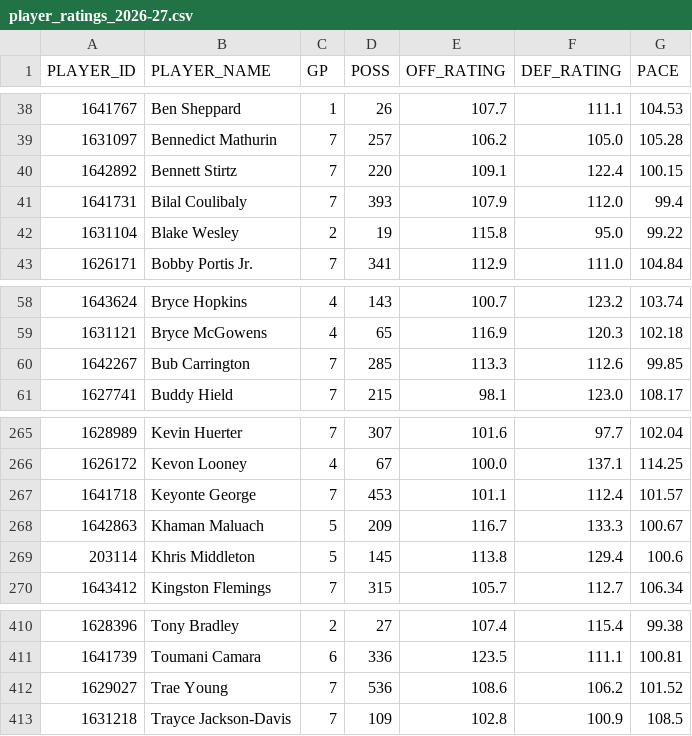
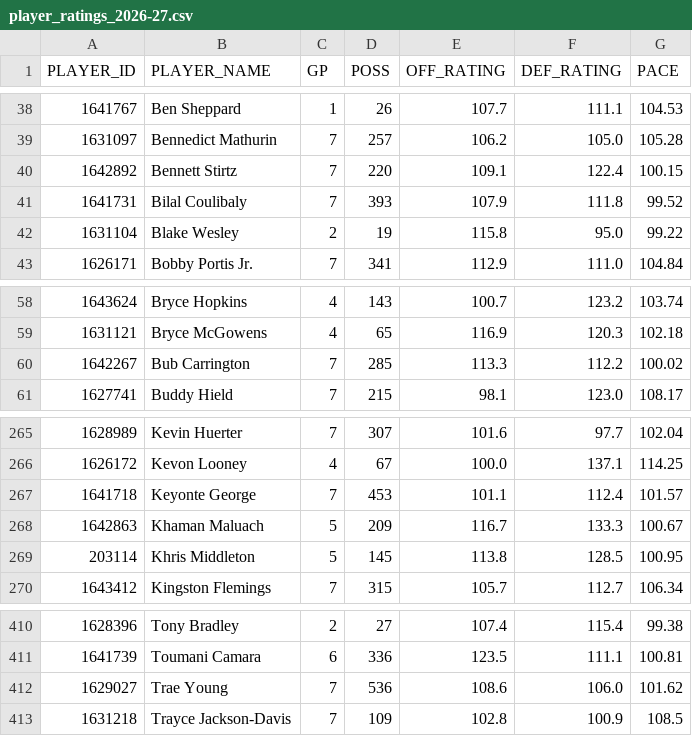
Before and after one commit to ronaldochavez/nba_prediction, a CSV file: data/player_ratings_2026-27.csv, drawn as a sheet; only a part is shown, gaps mark what is left out; the diff covers the shown part only.

```diff
--- a/data/player_ratings_2026-27.csv
+++ b/data/player_ratings_2026-27.csv
@@ -40,3 +40,3 @@ PLAYER_ID,PLAYER_NAME,GP,POSS,OFF_RATING,DEF_RATING,PACE
 1642892,Bennett Stirtz,7,220,109.1,122.4,100.15
-1641731,Bilal Coulibaly,7,393,107.9,112.0,99.4
+1641731,Bilal Coulibaly,7,393,107.9,111.8,99.52
 1631104,Blake Wesley,2,19,115.8,95.0,99.22
@@ -59,3 +59,3 @@ PLAYER_ID,PLAYER_NAME,GP,POSS,OFF_RATING,DEF_RATING,PACE
 1631121,Bryce McGowens,4,65,116.9,120.3,102.18
-1642267,Bub Carrington,7,285,113.3,112.6,99.85
+1642267,Bub Carrington,7,285,113.3,112.2,100.02
 1627741,Buddy Hield,7,215,98.1,123.0,108.17
@@ -268,3 +268,3 @@ PLAYER_ID,PLAYER_NAME,GP,POSS,OFF_RATING,DEF_RATING,PACE
 1642863,Khaman Maluach,5,209,116.7,133.3,100.67
-203114,Khris Middleton,5,145,113.8,129.4,100.6
+203114,Khris Middleton,5,145,113.8,128.5,100.95
 1643412,Kingston Flemings,7,315,105.7,112.7,106.34
@@ -411,3 +411,3 @@ PLAYER_ID,PLAYER_NAME,GP,POSS,OFF_RATING,DEF_RATING,PACE
 1641739,Toumani Camara,6,336,123.5,111.1,100.81
-1629027,Trae Young,7,536,108.6,106.2,101.52
+1629027,Trae Young,7,536,108.6,106.0,101.62
 1631218,Trayce Jackson-Davis,7,109,102.8,100.9,108.5
```
Also changed, not shown: 17 edited cells elsewhere in this file, data/game_logs_2026-27.csv, data/rosters_2026-27.csv.
